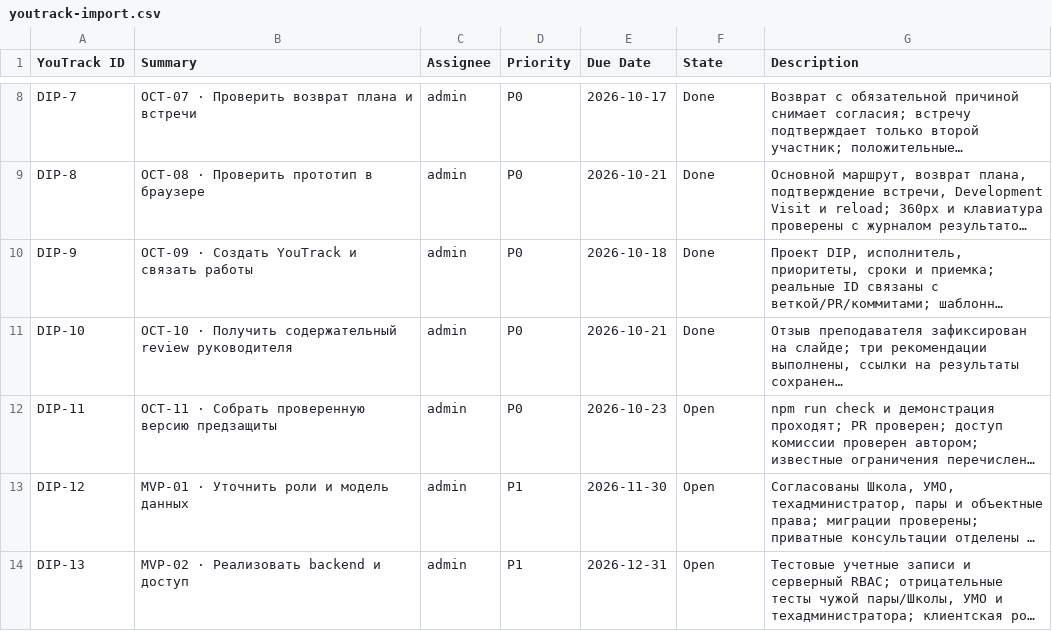
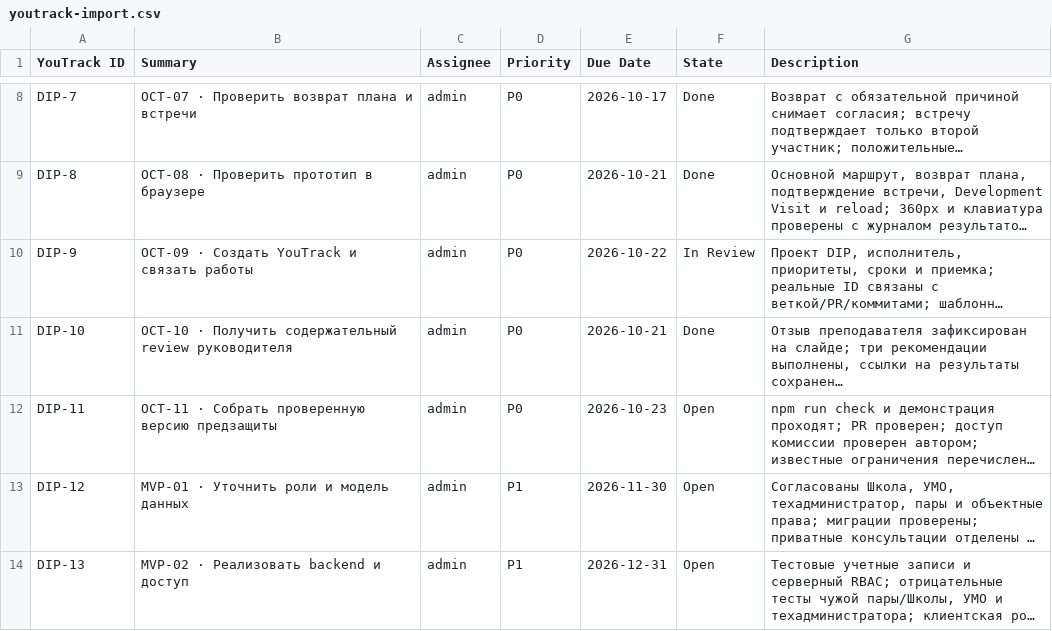
Before and after one commit to krna-tul/Diploma_Project_TulegenovaKM, a CSV file: docs/project/youtrack-import.csv, drawn as a sheet; only a part is shown, gaps mark what is left out; long unchanged cells end in …; the diff names each change by its address in the sheet, - before the commit and + after, or states it on an @@ line.

Commit message:
DIP-9: sync structured deadlines, dependencies and evidence with YouTrack

```diff
--- a/docs/project/youtrack-import.csv
+++ b/docs/project/youtrack-import.csv
-E10 (Due Date): 2026-10-18
+E10 (Due Date): 2026-10-22
-F10 (State): Done
+F10 (State): In Review
```
Also changed, not shown: 5 other files.
